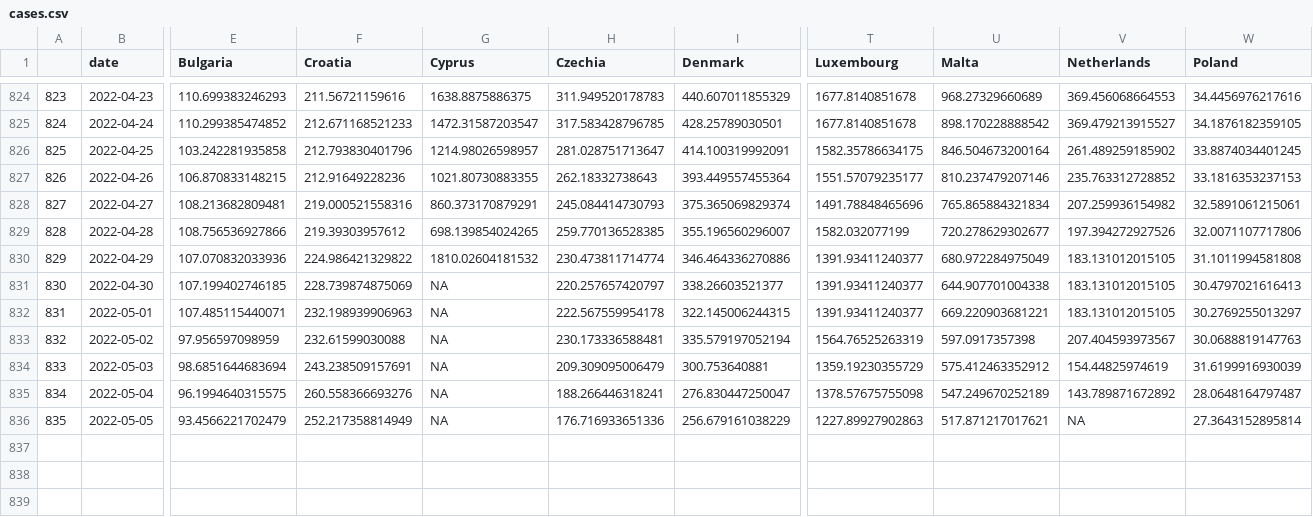
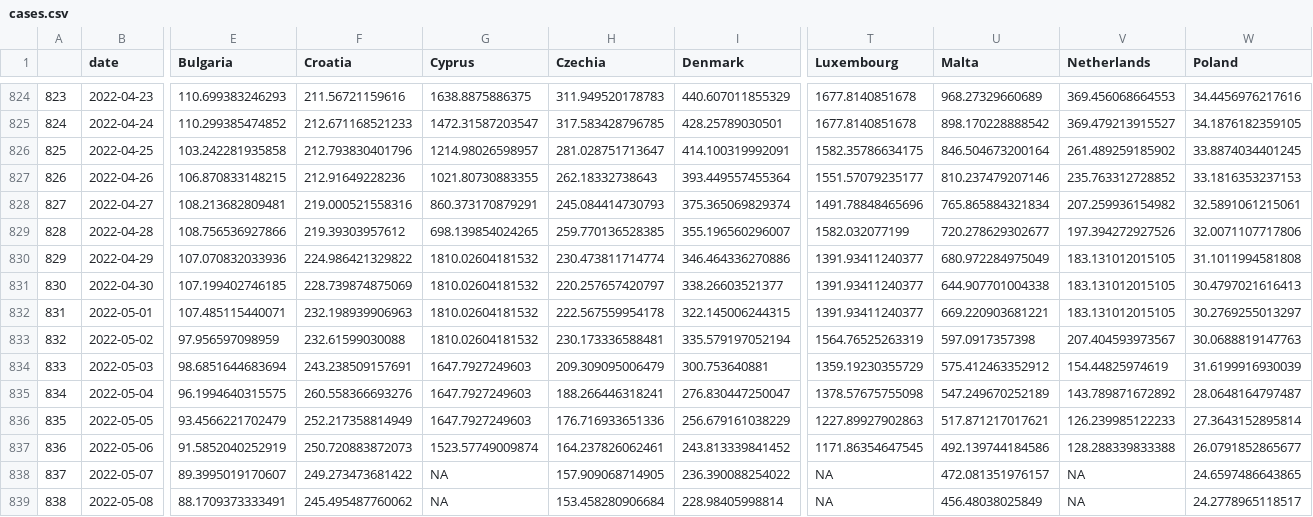
Before and after one commit to dfin-econ/dashboard, a CSV file: cases.csv, drawn as a sheet; only a part is shown, gaps mark what is left out; rows hold the shown columns only; the diff names each change by its address in the sheet, - before the commit and + after, or states it on an @@ line.

```diff
--- a/cases.csv
+++ b/cases.csv
-G831:G833 (Cyprus): NA
+G831:G833 (Cyprus): 1810.02604181532
-G834:G836 (Cyprus): NA
+G834:G836 (Cyprus): 1647.7927249603
-V836 (Netherlands): NA
+V836 (Netherlands): 126.239985122233
+row 837: 836 | 2022-05-06 | 91.5852040252919 | 250.720883872073 | 1523.57749009874 | 164.237826062461 | 243.813339841452 | 1171.86354647545 | 492.139744184586 | 128.288339833388 | 26.0791852865677
+row 838: 837 | 2022-05-07 | 89.3995019170607 | 249.273473681422 | NA | 157.909068714905 | 236.390088254022 | NA | 472.081351976157 | NA | 24.6597486643865
+row 839: 838 | 2022-05-08 | 88.1709373333491 | 245.495487760062 | NA | 153.458280906684 | 228.98405998814 | NA | 456.48038025849 | NA | 24.2778965118517
```
Also changed, not shown: cumulcases.csv, 1 other file.
